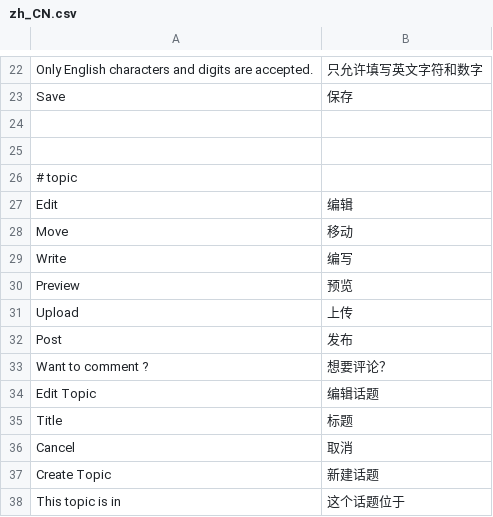
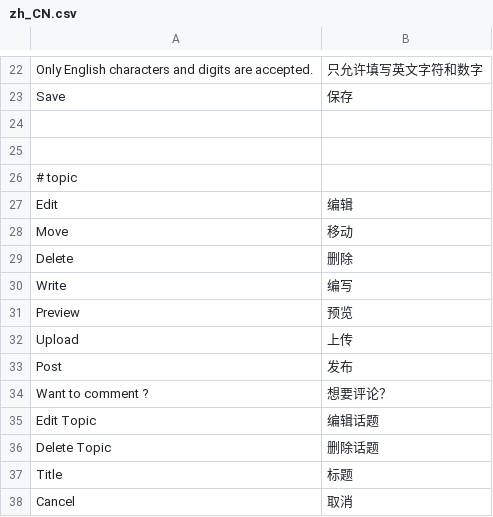
Before and after one commit to pythoncn/june, a CSV file: june/_locale/zh_CN.csv, drawn as a sheet; only a part is shown, gaps mark what is left out; the shorter side is filled out with more unchanged rows; the diff names each change by its address in the sheet, - before the commit and + after, or states it on an @@ line.

Commit message:
delete topic handler available. markdown editor with javascript

```diff
--- a/june/_locale/zh_CN.csv
+++ b/june/_locale/zh_CN.csv
+row 29: Delete | 删除
+row 36: Delete Topic | 删除话题
```
Also changed, not shown: 8 other files.
